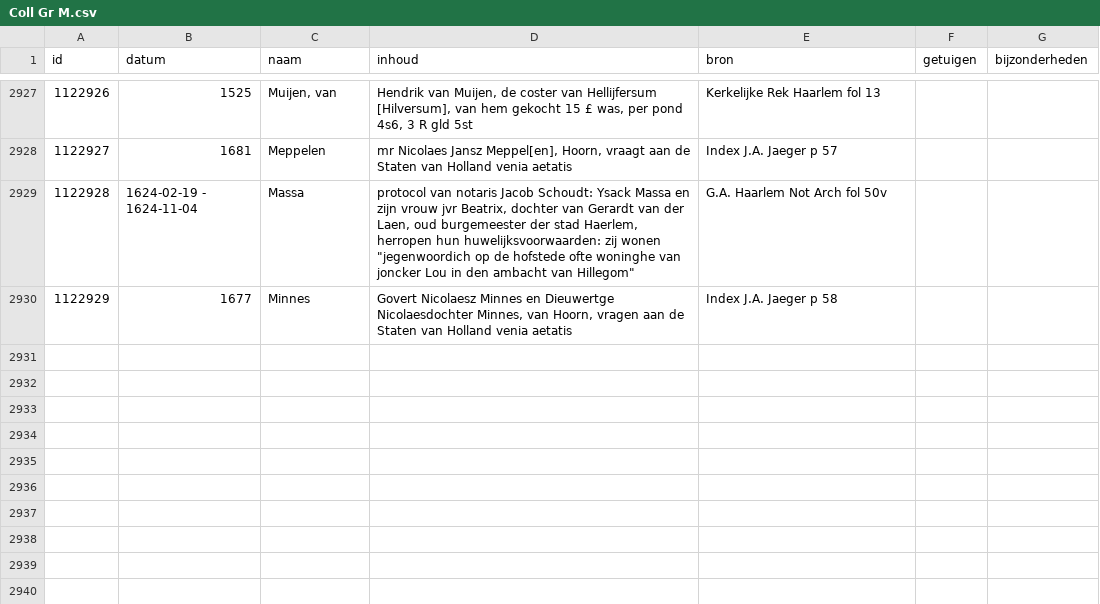
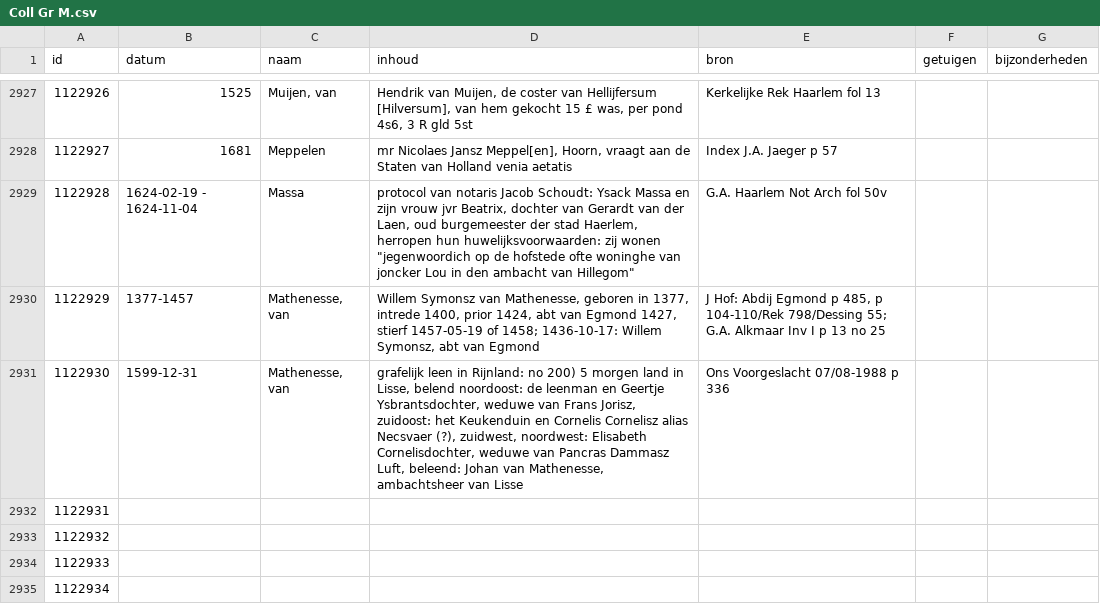
Before and after one commit to collectiegroesbeek/collectiegroesbeek-data, a CSV file: Coll Gr M.csv, drawn as a sheet; only a part is shown, gaps mark what is left out; addresses are those after the commit; the diff covers the shown part only; the diff names each change by its address in the sheet, - before the commit and + after, or states it on an @@ line.

```diff
--- a/Coll Gr M.csv
+++ b/Coll Gr M.csv
+row 2930: 1122929 | 1377-1457 | Mathenesse, van | Willem Symonsz van Mathenesse, geboren in 1377, intrede 1400, prior 1424, abt van Egmond 1427, stierf 1457-05-19 of 1458; 1436-10-17: Willem Symonsz, abt van Egmond | J Hof: Abdij Egmond p 485, p 104-110/Rek 798/Dessing 55; G.A. Alkmaar Inv I p 13 no 25
+row 2931: 1122930 | 1599-12-31 | Mathenesse, van | grafelijk leen in Rijnland: no 200) 5 morgen land in Lisse, belend noordoost: de leenman en Geertje Ysbrantsdochter, weduwe van Frans Jorisz, zuidoost: het Keukenduin en Cornelis Cornelisz alias Necsvaer (?), zuidwest, noordwest: Elisabeth Cornelisdochter, weduwe van Pancras Dammasz Luft, beleend: Johan van Mathenesse, ambachtsheer van Lisse | Ons Voorgeslacht 07/08-1988 p 336
@@ column A (id) renumbered in row 2932 @@
-B2932 (datum): 1677
+B2932 (datum): (empty)
-C2932 (naam): Minnes
+C2932 (naam): (empty)
-D2932 (inhoud): Govert Nicolaesz Minnes en Dieuwertge Nicolaesdochter Minnes, van Hoorn, vragen aan de Staten van Holland venia aetatis
+D2932 (inhoud): (empty)
-E2932 (bron): Index J.A. Jaeger p 58
+E2932 (bron): (empty)
+row 2933: 1122932
+row 2934: 1122933
+row 2935: 1122934
```
Also changed, not shown: 6 added rows, 1 removed row and 10 edited cells elsewhere in this file, Coll Gr N O.csv, Coll Gr P Q.csv, 14 other files.
